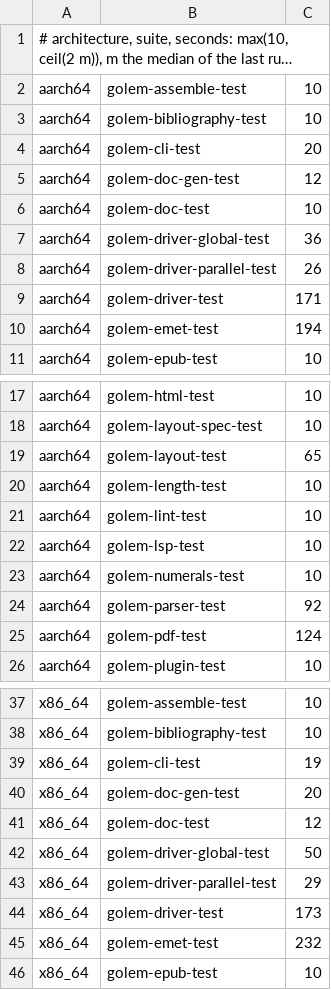
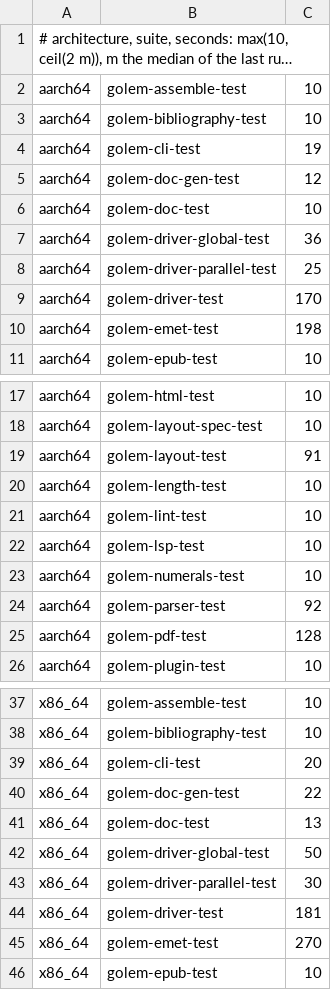
Before and after one commit to tett23/golem, a TSV file: scripts/ci/suite-limits.tsv, drawn as a sheet; only a part is shown, gaps mark what is left out; long unchanged cells end in …; the diff covers the shown part only.

```diff
--- a/scripts/ci/suite-limits.tsv
+++ b/scripts/ci/suite-limits.tsv
@@ -3,3 +3,3 @@ aarch64	golem-assemble-test	10
 aarch64	golem-bibliography-test	10
-aarch64	golem-cli-test	20
+aarch64	golem-cli-test	19
 aarch64	golem-doc-gen-test	12
@@ -7,5 +7,5 @@ aarch64	golem-doc-test	10
 aarch64	golem-driver-global-test	36
-aarch64	golem-driver-parallel-test	26
-aarch64	golem-driver-test	171
-aarch64	golem-emet-test	194
+aarch64	golem-driver-parallel-test	25
+aarch64	golem-driver-test	170
+aarch64	golem-emet-test	198
 aarch64	golem-epub-test	10
@@ -18,3 +18,3 @@ aarch64	golem-html-test	10
 aarch64	golem-layout-spec-test	10
-aarch64	golem-layout-test	65
+aarch64	golem-layout-test	91
 aarch64	golem-length-test	10
@@ -24,3 +24,3 @@ aarch64	golem-numerals-test	10
 aarch64	golem-parser-test	92
-aarch64	golem-pdf-test	124
+aarch64	golem-pdf-test	128
 aarch64	golem-plugin-test	10
@@ -38,9 +38,9 @@ x86_64	golem-assemble-test	10
 x86_64	golem-bibliography-test	10
-x86_64	golem-cli-test	19
-x86_64	golem-doc-gen-test	20
-x86_64	golem-doc-test	12
+x86_64	golem-cli-test	20
+x86_64	golem-doc-gen-test	22
+x86_64	golem-doc-test	13
 x86_64	golem-driver-global-test	50
-x86_64	golem-driver-parallel-test	29
-x86_64	golem-driver-test	173
-x86_64	golem-emet-test	232
+x86_64	golem-driver-parallel-test	30
+x86_64	golem-driver-test	181
+x86_64	golem-emet-test	270
 x86_64	golem-epub-test	10
```
Also changed, not shown: 4 edited cells elsewhere in this file.
